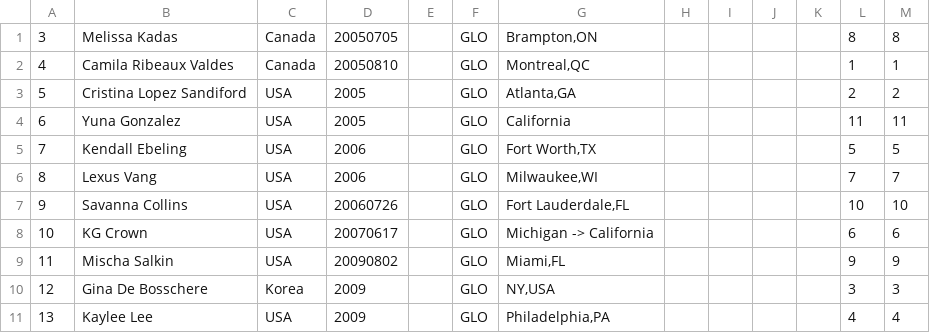
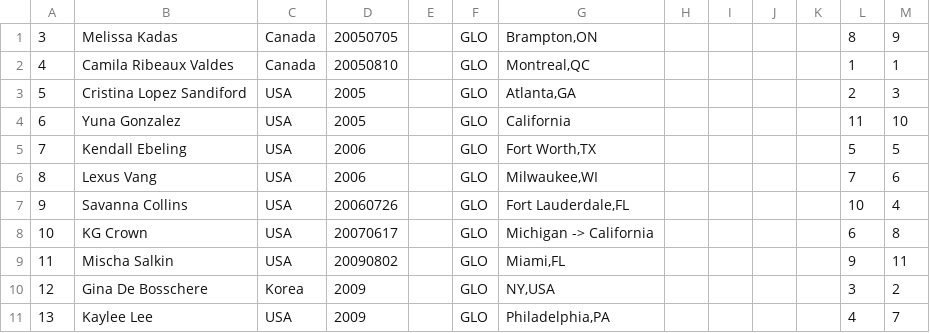
Before and after one commit to peachysloth/a2k, a CSV file: trainee_info.en.csv, drawn as a sheet.

Commit message:
Update trainee_info.en.csv
update ranking

```diff
--- a/trainee_info.en.csv
+++ b/trainee_info.en.csv
@@ -1,11 +1,11 @@
-"3","Melissa Kadas","Canada","20050705",,"GLO","Brampton,ON",,,,,8,8
+"3","Melissa Kadas","Canada","20050705",,"GLO","Brampton,ON",,,,,8,9
 "4","Camila Ribeaux Valdes","Canada","20050810",,"GLO","Montreal,QC",,,,,1,1
-"5","Cristina Lopez Sandiford","USA","2005",,"GLO","Atlanta,GA",,,,,2,2
-"6","Yuna Gonzalez","USA","2005",,"GLO","California",,,,,11,11
+"5","Cristina Lopez Sandiford","USA","2005",,"GLO","Atlanta,GA",,,,,2,3
+"6","Yuna Gonzalez","USA","2005",,"GLO","California",,,,,11,10
 "7","Kendall Ebeling","USA","2006",,"GLO","Fort Worth,TX",,,,,5,5
-"8","Lexus Vang","USA","2006",,"GLO","Milwaukee,WI",,,,,7,7
-"9","Savanna Collins","USA","20060726",,"GLO","Fort Lauderdale,FL",,,,,10,10
-"10","KG Crown","USA","20070617",,"GLO","Michigan -> California",,,,,6,6
-"11","Mischa Salkin","USA","20090802",,"GLO","Miami,FL",,,,,9,9
-"12","Gina De Bosschere","Korea","2009",,"GLO","NY,USA",,,,,3,3
-"13","Kaylee Lee","USA","2009",,"GLO","Philadelphia,PA",,,,,4,4
+"8","Lexus Vang","USA","2006",,"GLO","Milwaukee,WI",,,,,7,6
+"9","Savanna Collins","USA","20060726",,"GLO","Fort Lauderdale,FL",,,,,10,4
+"10","KG Crown","USA","20070617",,"GLO","Michigan -> California",,,,,6,8
+"11","Mischa Salkin","USA","20090802",,"GLO","Miami,FL",,,,,9,11
+"12","Gina De Bosschere","Korea","2009",,"GLO","NY,USA",,,,,3,2
+"13","Kaylee Lee","USA","2009",,"GLO","Philadelphia,PA",,,,,4,7
```
